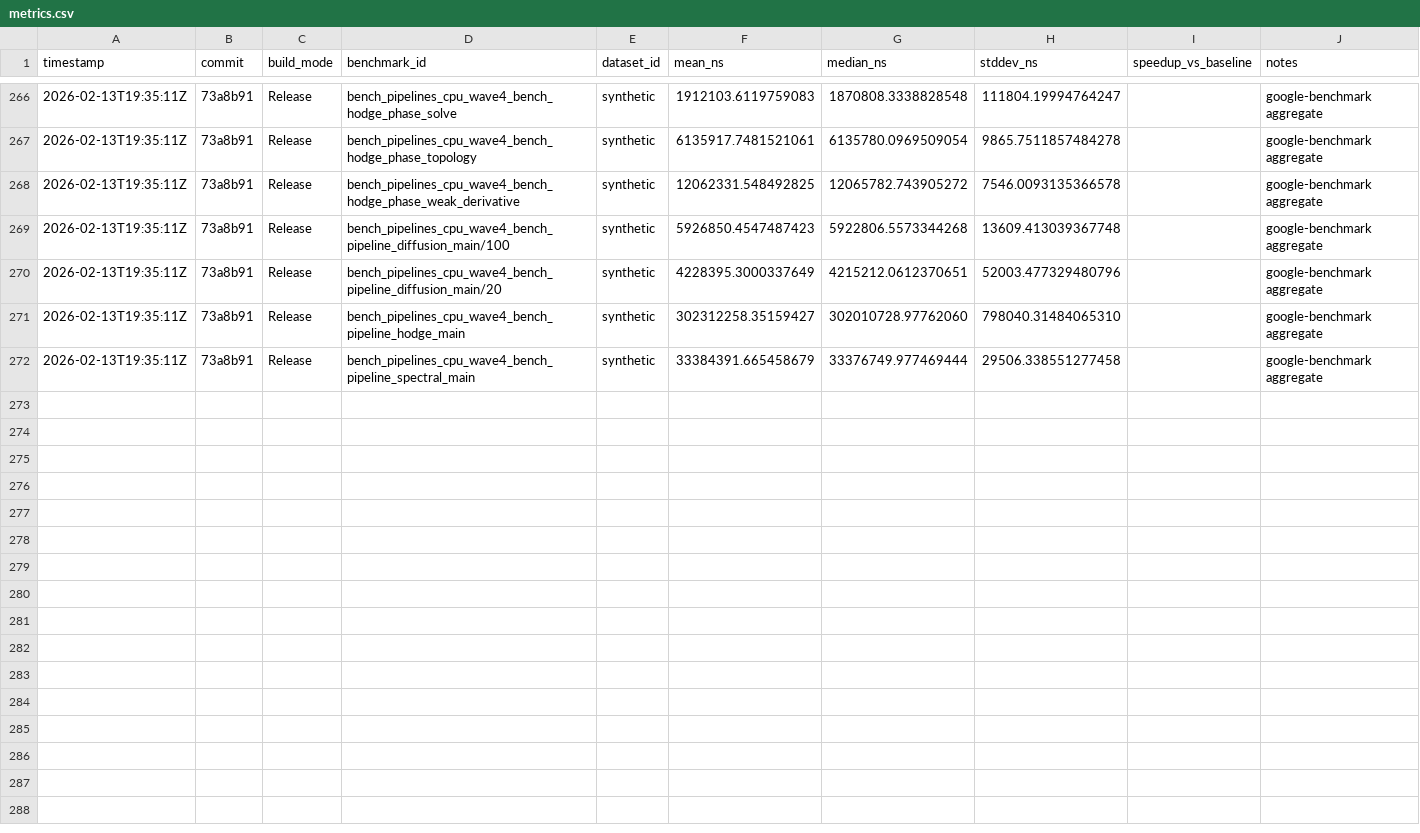
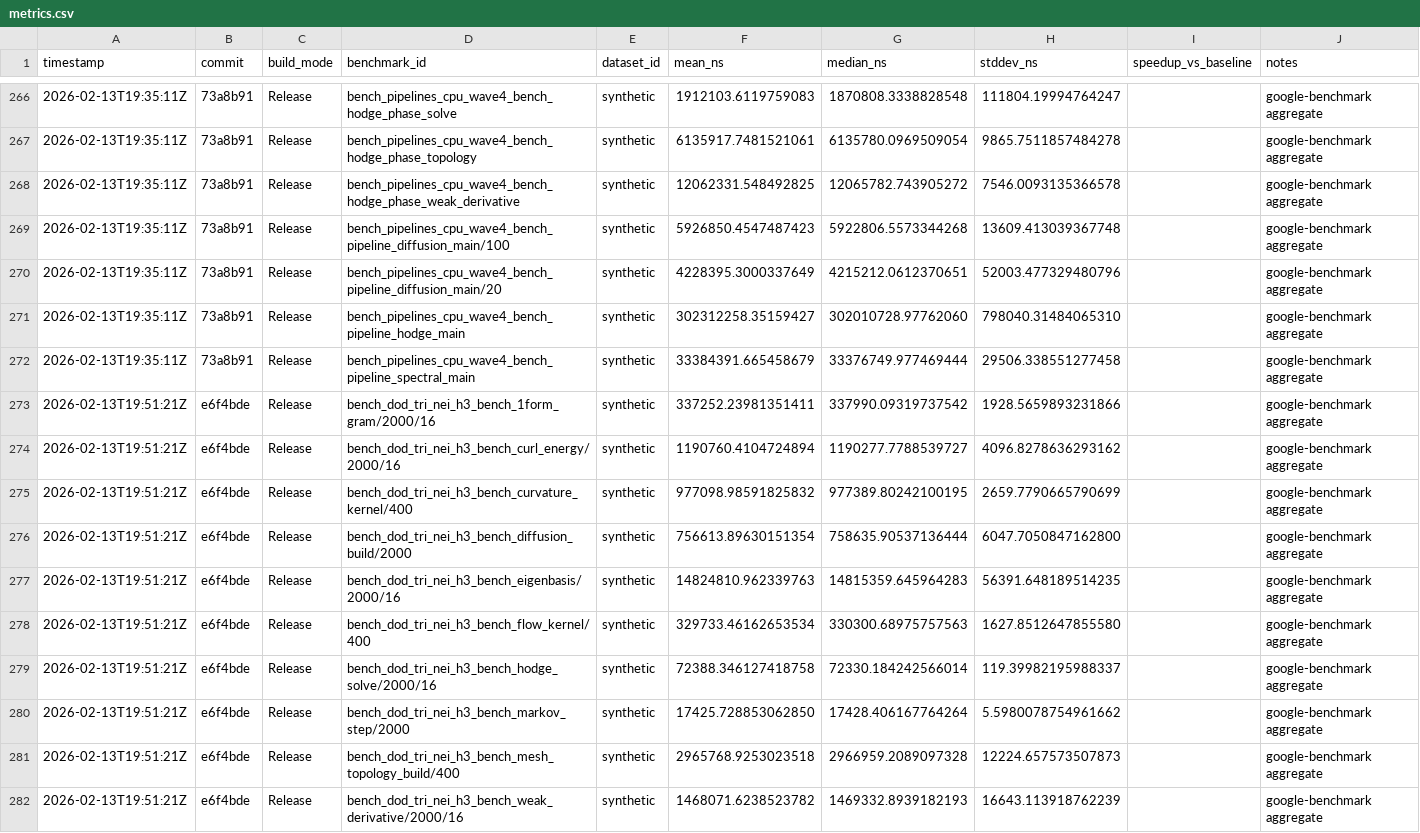
Before and after one commit to harnesslabs/igneous, a CSV file: notes/perf/metrics.csv, drawn as a sheet; only a part is shown, gaps mark what is left out.

Commit message:
perf(topology): accelerate triangle neighbor build with dual path

```diff
--- a/notes/perf/metrics.csv
+++ b/notes/perf/metrics.csv
@@ -272 +272,11 @@ timestamp,commit,build_mode,benchmark_id,dataset_id,mean_ns,median_ns,stddev_ns,
 "2026-02-13T19:35:11Z","73a8b91","Release","bench_pipelines_cpu_wave4_bench_pipeline_spectral_main","synthetic","33384391.665458679","33376749.977469444","29506.338551277458","","google-benchmark aggregate"
+"2026-02-13T19:51:21Z","e6f4bde","Release","bench_dod_tri_nei_h3_bench_1form_gram/2000/16","synthetic","337252.23981351411","337990.09319737542","1928.5659893231866","","google-benchmark aggregate"
+"2026-02-13T19:51:21Z","e6f4bde","Release","bench_dod_tri_nei_h3_bench_curl_energy/2000/16","synthetic","1190760.4104724894","1190277.7788539727","4096.8278636293162","","google-benchmark aggregate"
+"2026-02-13T19:51:21Z","e6f4bde","Release","bench_dod_tri_nei_h3_bench_curvature_kernel/400","synthetic","977098.98591825832","977389.80242100195","2659.7790665790699","","google-benchmark aggregate"
+"2026-02-13T19:51:21Z","e6f4bde","Release","bench_dod_tri_nei_h3_bench_diffusion_build/2000","synthetic","756613.89630151354","758635.90537136444","6047.7050847162800","","google-benchmark aggregate"
+"2026-02-13T19:51:21Z","e6f4bde","Release","bench_dod_tri_nei_h3_bench_eigenbasis/2000/16","synthetic","14824810.962339763","14815359.645964283","56391.648189514235","","google-benchmark aggregate"
+"2026-02-13T19:51:21Z","e6f4bde","Release","bench_dod_tri_nei_h3_bench_flow_kernel/400","synthetic","329733.46162653534","330300.68975757563","1627.8512647855580","","google-benchmark aggregate"
+"2026-02-13T19:51:21Z","e6f4bde","Release","bench_dod_tri_nei_h3_bench_hodge_solve/2000/16","synthetic","72388.346127418758","72330.184242566014","119.39982195988337","","google-benchmark aggregate"
+"2026-02-13T19:51:21Z","e6f4bde","Release","bench_dod_tri_nei_h3_bench_markov_step/2000","synthetic","17425.728853062850","17428.406167764264","5.5980078754961662","","google-benchmark aggregate"
+"2026-02-13T19:51:21Z","e6f4bde","Release","bench_dod_tri_nei_h3_bench_mesh_topology_build/400","synthetic","2965768.9253023518","2966959.2089097328","12224.657573507873","","google-benchmark aggregate"
+"2026-02-13T19:51:21Z","e6f4bde","Release","bench_dod_tri_nei_h3_bench_weak_derivative/2000/16","synthetic","1468071.6238523782","1469332.8939182193","16643.113918762239","","google-benchmark aggregate"
```
Also changed, not shown: 2 other files.
